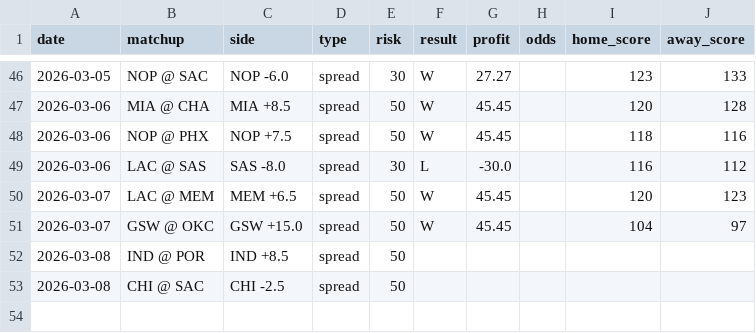
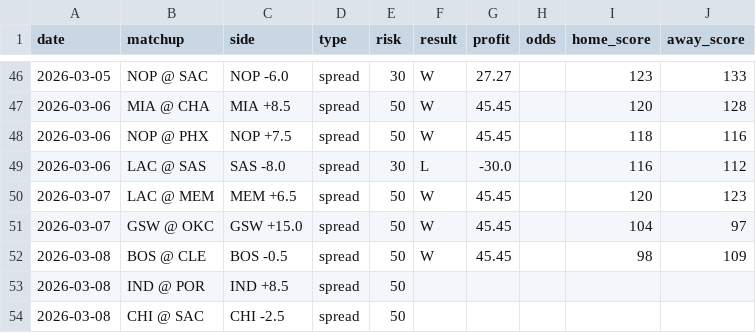
Before and after one commit to jack-more/nbasim, a CSV file: data/picks.csv, drawn as a sheet; only a part is shown, gaps mark what is left out; the diff names each change by its address in the sheet, - before the commit and + after, or states it on an @@ line.

```diff
--- a/data/picks.csv
+++ b/data/picks.csv
+row 52: 2026-03-08 | BOS @ CLE | BOS -0.5 | spread | 50 | W | 45.45 |  | 98 | 109
```
Also changed, not shown: 2 other files.
